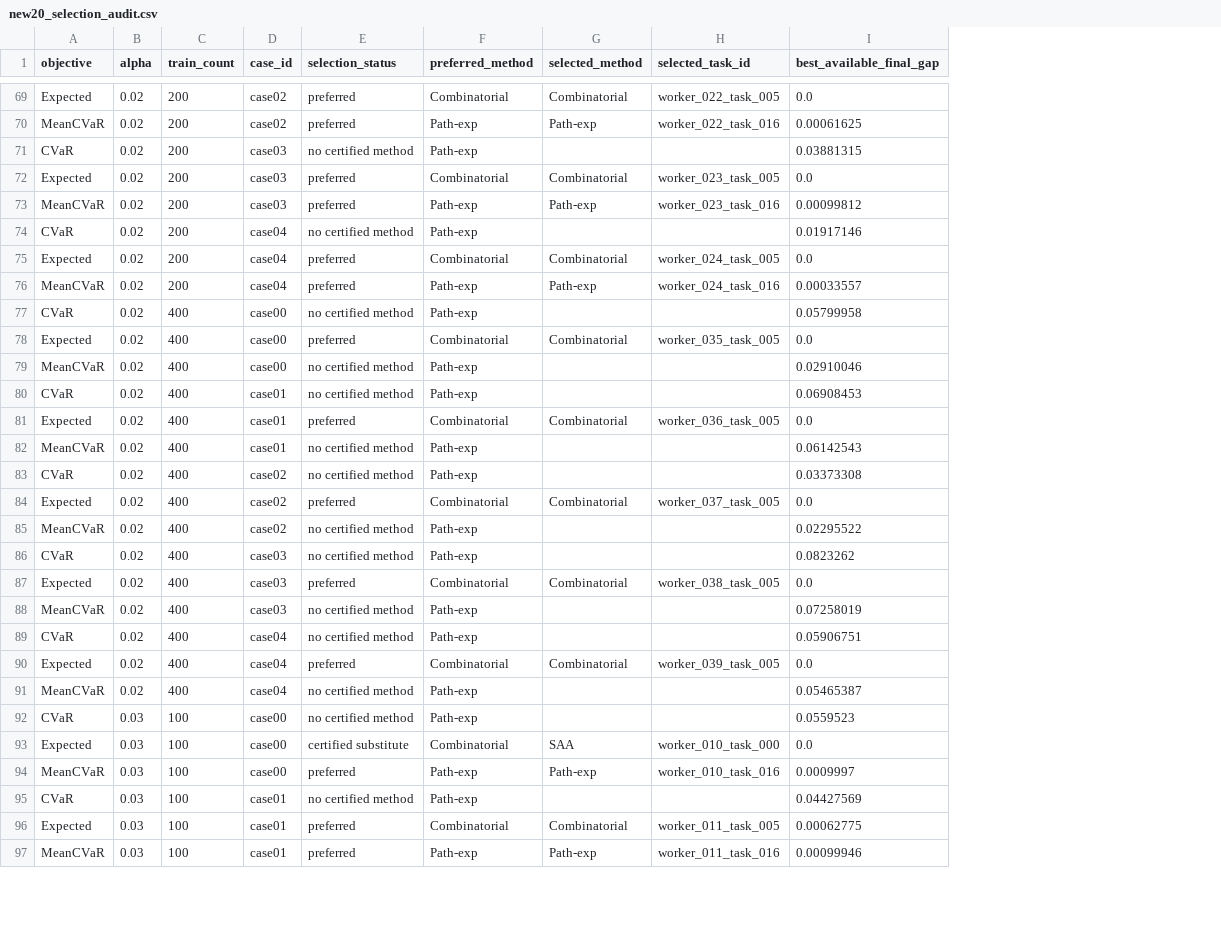
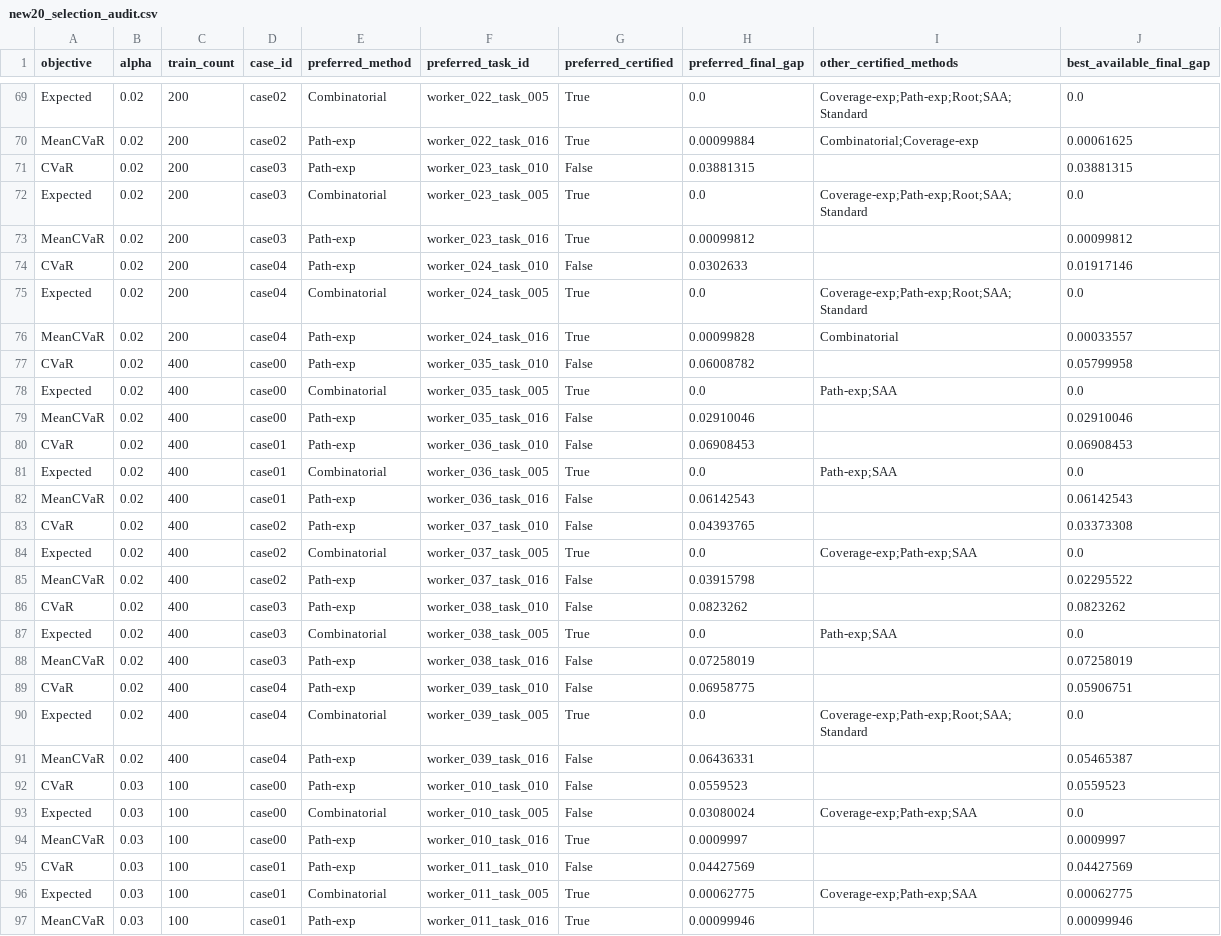
Before and after one commit to FrancoQuezada/FPP_2Stage_SP_ITOR, a CSV file: tables/new20_selection_audit.csv, drawn as a sheet; only a part is shown, gaps mark what is left out; removed rows and columns are numbered as before the commit, all else as after; the diff covers the shown part only; the diff names each change by its address in the sheet, - before the commit and + after, or states it on an @@ line.

Commit message:
Refine computational table, certification figure, and OOS limits

```diff
--- a/tables/new20_selection_audit.csv
+++ b/tables/new20_selection_audit.csv
-column E (selection_status), rows 69-97: preferred | preferred | no certified method | preferred | preferred | no certified method | preferred | preferred | no certified method | preferred | no certified method | no certified method | preferred | no certified method | no certified method | preferred | no certified method | no certified method | preferred | no certified method | no certified method | preferred | no certified method | no certified method | certified substitute | preferred | no certified method | preferred | preferred
-column G (selected_method), rows 69-97: Combinatorial | Path-exp |  | Combinatorial | Path-exp |  | Combinatorial | Path-exp |  | Combinatorial |  |  | Combinatorial |  |  | Combinatorial |  |  | Combinatorial |  |  | Combinatorial |  |  | SAA | Path-exp |  | Combinatorial | Path-exp
+column G (preferred_certified), rows 69-97: True | True | False | True | True | False | True | True | False | True | False | False | True | False | False | True | False | False | True | False | False | True | False | False | False | True | False | True | True
+column H (preferred_final_gap), rows 69-97: 0.0 | 0.00099884 | 0.03881315 | 0.0 | 0.00099812 | 0.0302633 | 0.0 | 0.00099828 | 0.06008782 | 0.0 | 0.02910046 | 0.06908453 | 0.0 | 0.06142543 | 0.04393765 | 0.0 | 0.03915798 | 0.0823262 | 0.0 | 0.07258019 | 0.06958775 | 0.0 | 0.06436331 | 0.0559523 | 0.03080024 | 0.0009997 | 0.04427569 | 0.00062775 | 0.00099946
+column I (other_certified_methods), rows 69-96: Coverage-exp;Path-exp;Root;SAA;Standard | Combinatorial;Coverage-exp |  | Coverage-exp;Path-exp;Root;SAA;Standard |  |  | Coverage-exp;Path-exp;Root;SAA;Standard | Combinatorial |  | Path-exp;SAA |  |  | Path-exp;SAA |  |  | Coverage-exp;Path-exp;SAA |  |  | Path-exp;SAA |  |  | Coverage-exp;Path-exp;Root;SAA;Standard |  |  | Coverage-exp;Path-exp;SAA |  |  | Coverage-exp;Path-exp;SAA
-F1: selected_task_id
+F1: preferred_task_id
-F71 (preferred_task_id): (empty)
+F71 (preferred_task_id): worker_023_task_010
-F74 (preferred_task_id): (empty)
+F74 (preferred_task_id): worker_024_task_010
-F77 (preferred_task_id): (empty)
+F77 (preferred_task_id): worker_035_task_010
-F79 (preferred_task_id): (empty)
+F79 (preferred_task_id): worker_035_task_016
-F80 (preferred_task_id): (empty)
+F80 (preferred_task_id): worker_036_task_010
-F82 (preferred_task_id): (empty)
+F82 (preferred_task_id): worker_036_task_016
-F83 (preferred_task_id): (empty)
+F83 (preferred_task_id): worker_037_task_010
-F85 (preferred_task_id): (empty)
+F85 (preferred_task_id): worker_037_task_016
-F86 (preferred_task_id): (empty)
+F86 (preferred_task_id): worker_038_task_010
-F88 (preferred_task_id): (empty)
+F88 (preferred_task_id): worker_038_task_016
-F89 (preferred_task_id): (empty)
+F89 (preferred_task_id): worker_039_task_010
-F91 (preferred_task_id): (empty)
+F91 (preferred_task_id): worker_039_task_016
-F92 (preferred_task_id): (empty)
+F92 (preferred_task_id): worker_010_task_010
-F93 (preferred_task_id): worker_010_task_000
+F93 (preferred_task_id): worker_010_task_005
-F95 (preferred_task_id): (empty)
+F95 (preferred_task_id): worker_011_task_010
```
Also changed, not shown: 26 edited cells elsewhere in this file, 15 other files.
